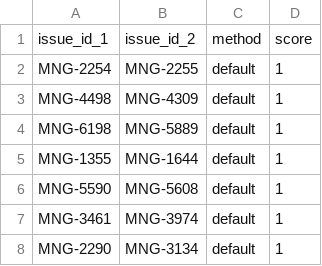
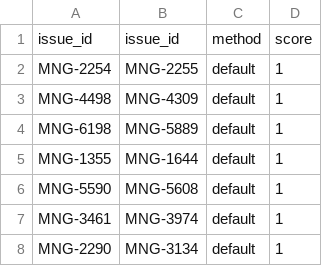
Before and after one commit to DanielKerrigan/trace-vis, a CSV file: data/maven/issuesLinks.csv, drawn as a sheet; only a part is shown.

Commit message:
updated commit data

```diff
--- a/data/maven/issuesLinks.csv
+++ b/data/maven/issuesLinks.csv
@@ -1,2 +1,2 @@
-issue_id_1,issue_id_2,method,score
+issue_id,issue_id,method,score
 MNG-2254,MNG-2255,default,1
```
Also changed, not shown: 3 other files.
